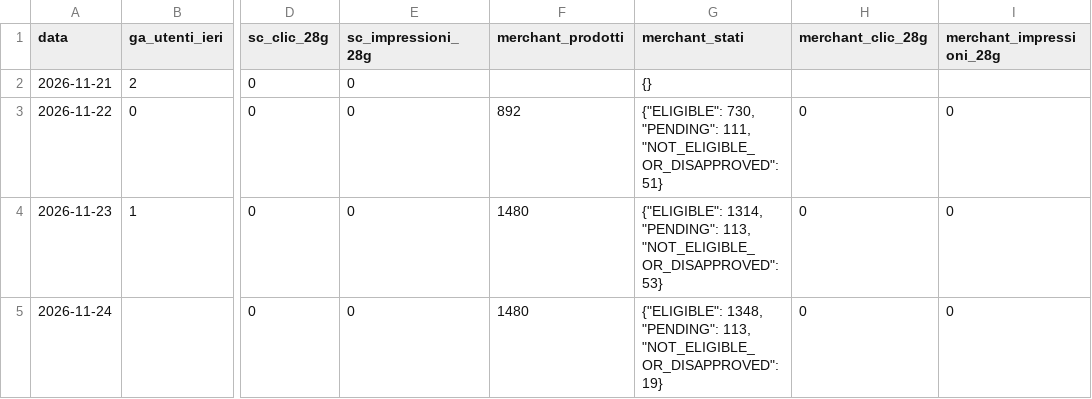
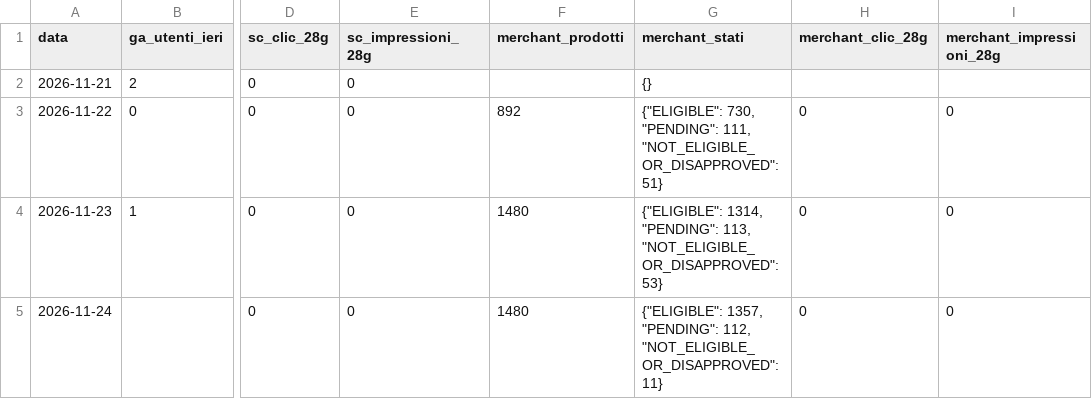
Before and after one commit to ticket4-png/piccoli-ruggiti-social, a CSV file: statistiche/storico_google.csv, drawn as a sheet; only a part is shown, gaps mark what is left out; the diff names each change by its address in the sheet, - before the commit and + after, or states it on an @@ line.

```diff
--- a/statistiche/storico_google.csv
+++ b/statistiche/storico_google.csv
-G5 (merchant_stati): {"ELIGIBLE": 1348, "PENDING": 113, "NOT_ELIGIBLE_OR_DISAPPROVED": 19}
+G5 (merchant_stati): {"ELIGIBLE": 1357, "PENDING": 112, "NOT_ELIGIBLE_OR_DISAPPROVED": 11}
```
Also changed, not shown: statistiche/storico.csv, 2 other files.
